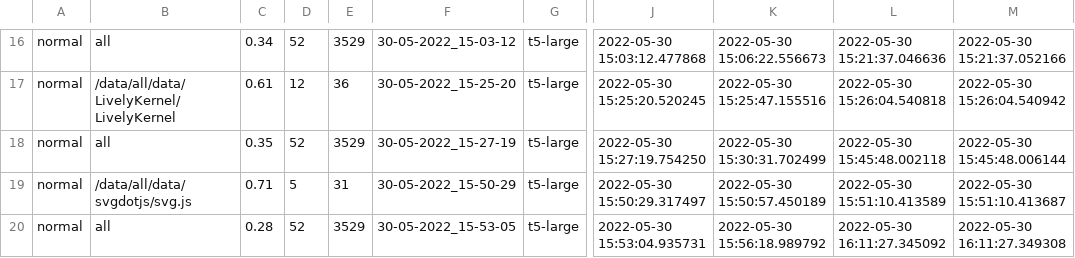
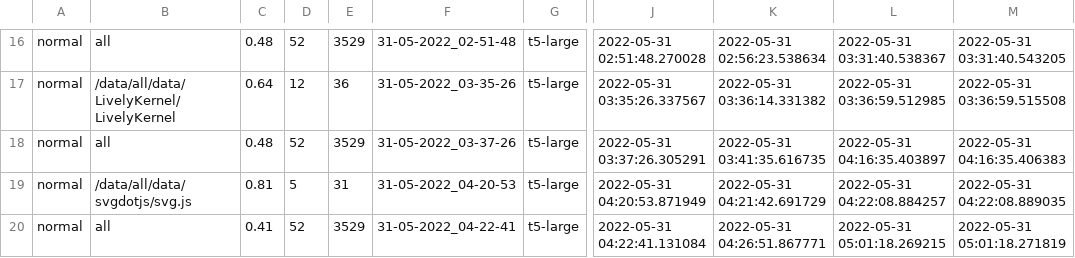
Before and after one commit to arminzirak/TFix, a CSV file: result/curr_dist_large.csv, drawn as a sheet; only a part is shown, gaps mark what is left out; the diff covers the shown part only; the diff names each change by its address in the sheet, - before the commit and + after, or states it on an @@ line.

```diff
--- a/result/curr_dist_large.csv
+++ b/result/curr_dist_large.csv
-C16: 0.34
+C16: 0.48
-F16: 30-05-2022_15-03-12
+F16: 31-05-2022_02-51-48
-J16: 2022-05-30 15:03:12.477868
+J16: 2022-05-31 02:51:48.270028
-K16: 2022-05-30 15:06:22.556673
+K16: 2022-05-31 02:56:23.538634
-L16: 2022-05-30 15:21:37.046636
+L16: 2022-05-31 03:31:40.538367
-M16: 2022-05-30 15:21:37.052166
+M16: 2022-05-31 03:31:40.543205
-C17: 0.61
+C17: 0.64
-F17: 30-05-2022_15-25-20
+F17: 31-05-2022_03-35-26
-J17: 2022-05-30 15:25:20.520245
+J17: 2022-05-31 03:35:26.337567
-K17: 2022-05-30 15:25:47.155516
+K17: 2022-05-31 03:36:14.331382
-L17: 2022-05-30 15:26:04.540818
+L17: 2022-05-31 03:36:59.512985
-M17: 2022-05-30 15:26:04.540942
+M17: 2022-05-31 03:36:59.515508
-C18: 0.35
+C18: 0.48
-F18: 30-05-2022_15-27-19
+F18: 31-05-2022_03-37-26
-J18: 2022-05-30 15:27:19.754250
+J18: 2022-05-31 03:37:26.305291
-K18: 2022-05-30 15:30:31.702499
+K18: 2022-05-31 03:41:35.616735
-L18: 2022-05-30 15:45:48.002118
+L18: 2022-05-31 04:16:35.403897
-M18: 2022-05-30 15:45:48.006144
+M18: 2022-05-31 04:16:35.406383
-C19: 0.71
+C19: 0.81
-F19: 30-05-2022_15-50-29
+F19: 31-05-2022_04-20-53
-J19: 2022-05-30 15:50:29.317497
+J19: 2022-05-31 04:20:53.871949
-K19: 2022-05-30 15:50:57.450189
+K19: 2022-05-31 04:21:42.691729
-L19: 2022-05-30 15:51:10.413589
+L19: 2022-05-31 04:22:08.884257
-M19: 2022-05-30 15:51:10.413687
+M19: 2022-05-31 04:22:08.889035
-C20: 0.28
+C20: 0.41
-F20: 30-05-2022_15-53-05
+F20: 31-05-2022_04-22-41
-J20: 2022-05-30 15:53:04.935731
+J20: 2022-05-31 04:22:41.131084
-K20: 2022-05-30 15:56:18.989792
+K20: 2022-05-31 04:26:51.867771
-L20: 2022-05-30 16:11:27.345092
+L20: 2022-05-31 05:01:18.269215
-M20: 2022-05-30 16:11:27.349308
+M20: 2022-05-31 05:01:18.271819
```
Also changed, not shown: 89 edited cells elsewhere in this file, result/curr_lengthLabel_large.csv, 1 other file.
